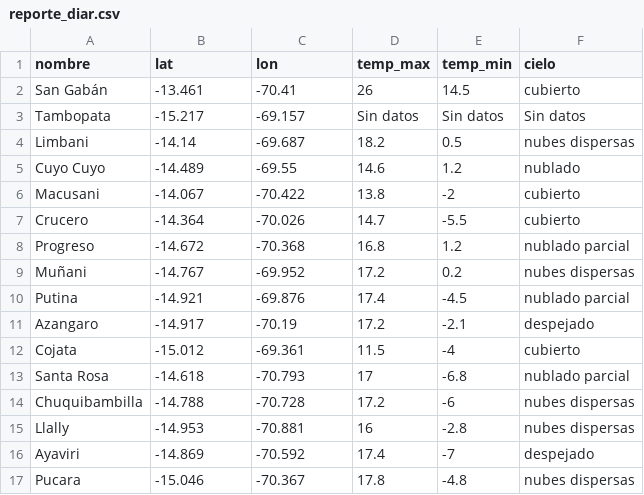
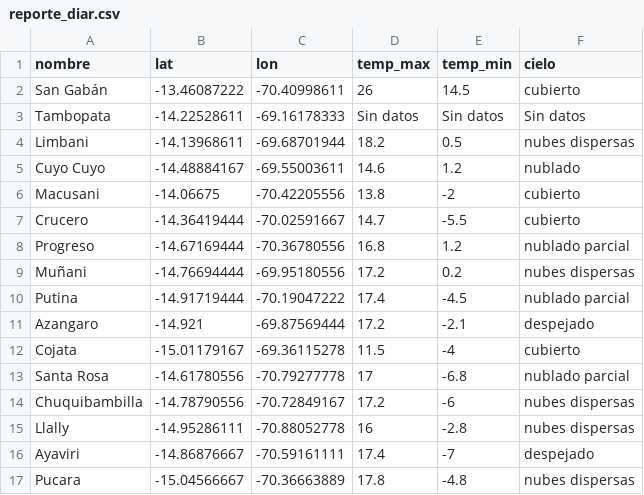
Before and after one commit to senamhi-dz13/filecsv, a CSV file: reporte_diar.csv, drawn as a sheet; only a part is shown; the diff covers the shown part only.

Commit message:
Update reporte_diar.csv

```diff
--- a/reporte_diar.csv
+++ b/reporte_diar.csv
@@ -1,17 +1,17 @@
 nombre;lat;lon;temp_max;temp_min;cielo
-San Gabán;-13.461;-70.41;26;14.5;cubierto
-Tambopata;-15.217;-69.157;Sin datos;Sin datos;Sin datos
-Limbani;-14.14;-69.687;18.2;0.5;nubes dispersas
-Cuyo Cuyo;-14.489;-69.55;14.6;1.2;nublado
-Macusani;-14.067;-70.422;13.8;-2;cubierto
-Crucero;-14.364;-70.026;14.7;-5.5;cubierto
-Progreso;-14.672;-70.368;16.8;1.2;nublado parcial
-Muñani;-14.767;-69.952;17.2;0.2;nubes dispersas
-Putina;-14.921;-69.876;17.4;-4.5;nublado parcial
-Azangaro;-14.917;-70.19;17.2;-2.1;despejado
-Cojata ;-15.012;-69.361;11.5;-4;cubierto
-Santa Rosa;-14.618;-70.793;17;-6.8;nublado parcial
-Chuquibambilla;-14.788;-70.728;17.2;-6;nubes dispersas
-Llally;-14.953;-70.881;16;-2.8;nubes dispersas
-Ayaviri ;-14.869;-70.592;17.4;-7;despejado
-Pucara;-15.046;-70.367;17.8;-4.8;nubes dispersas
+San Gabán;-13.46087222;-70.40998611;26;14.5;cubierto
+Tambopata;-14.22528611;-69.16178333;Sin datos;Sin datos;Sin datos
+Limbani;-14.13968611;-69.68701944;18.2;0.5;nubes dispersas
+Cuyo Cuyo;-14.48884167;-69.55003611;14.6;1.2;nublado
+Macusani;-14.06675;-70.42205556;13.8;-2;cubierto
+Crucero;-14.36419444;-70.02591667;14.7;-5.5;cubierto
+Progreso;-14.67169444;-70.36780556;16.8;1.2;nublado parcial
+Muñani;-14.76694444;-69.95180556;17.2;0.2;nubes dispersas
+Putina;-14.91719444;-70.19047222;17.4;-4.5;nublado parcial
+Azangaro;-14.921;-69.87569444;17.2;-2.1;despejado
+Cojata ;-15.01179167;-69.36115278;11.5;-4;cubierto
+Santa Rosa;-14.61780556;-70.79277778;17;-6.8;nublado parcial
+Chuquibambilla;-14.78790556;-70.72849167;17.2;-6;nubes dispersas
+Llally;-14.95286111;-70.88052778;16;-2.8;nubes dispersas
+Ayaviri ;-14.86876667;-70.59161111;17.4;-7;despejado
+Pucara;-15.04566667;-70.36663889;17.8;-4.8;nubes dispersas
```
Also changed, not shown: 50 edited cells elsewhere in this file.
